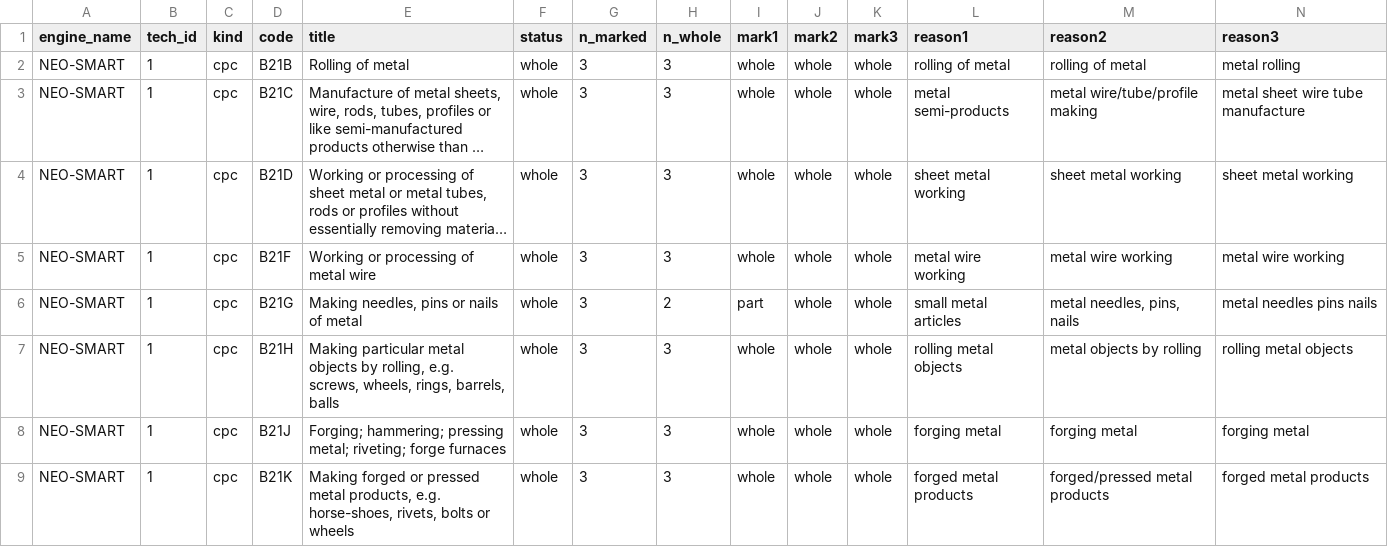
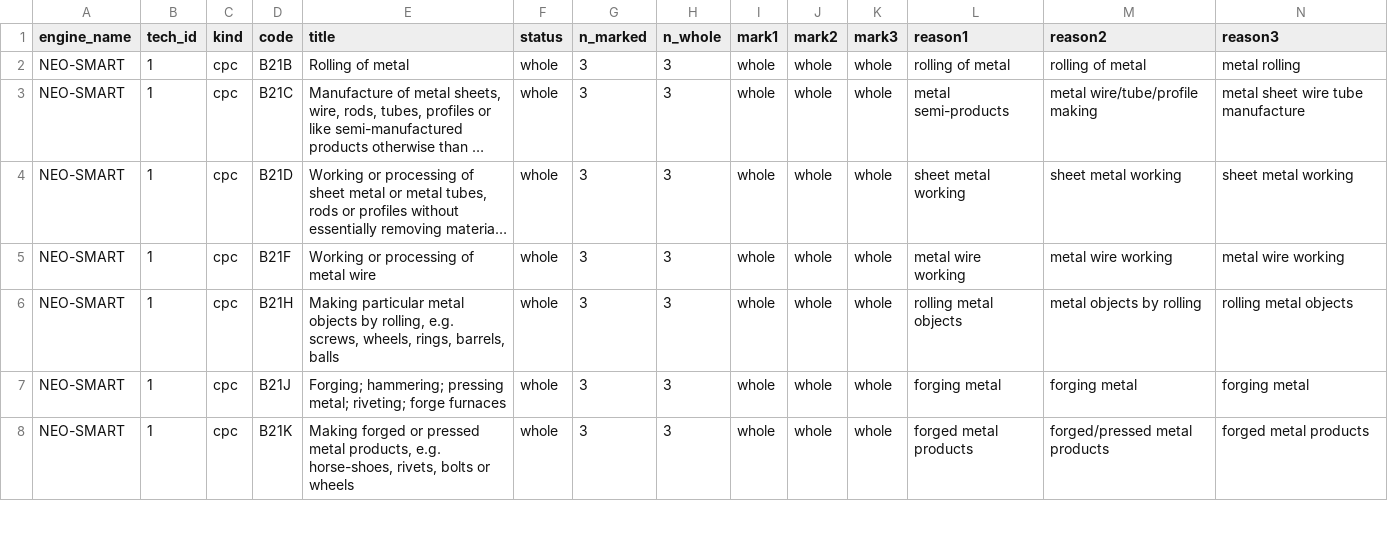
Before and after one commit to hellche/nsf-engines, a CSV file: data/processed/tech_v4_a_consensus.csv, drawn as a sheet; only a part is shown; long unchanged cells end in …; removed rows and columns are numbered as before the commit, all else as after; the diff covers the shown part only; the diff names each change by its address in the sheet, - before the commit and + after, or states it on an @@ line.

```diff
--- a/data/processed/tech_v4_a_consensus.csv
+++ b/data/processed/tech_v4_a_consensus.csv
-row 6: NEO-SMART | 1 | cpc | B21G | Making needles, pins or nails of metal | whole | 3 | 2 | part | whole | whole | small metal articles | metal needles, pins, nails | metal needles pins nails
```
Also changed, not shown: 6 added rows and 5 removed rows elsewhere in this file, 4 other files.
